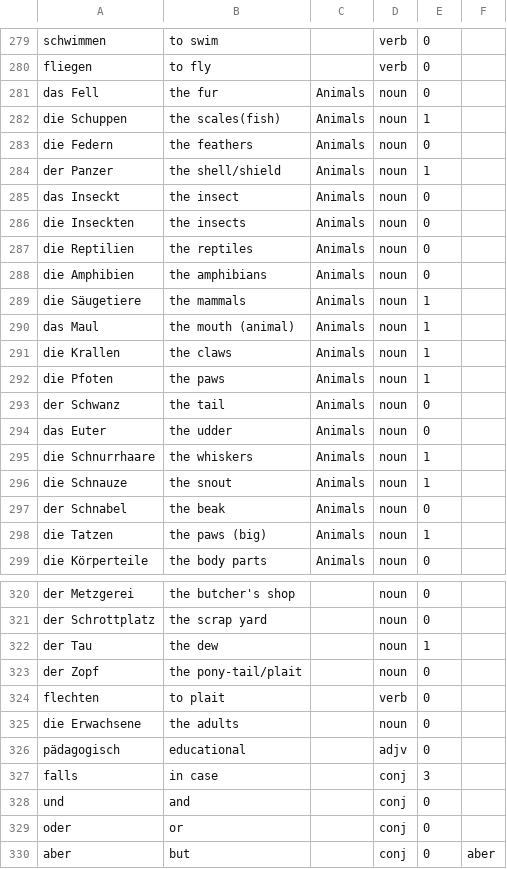
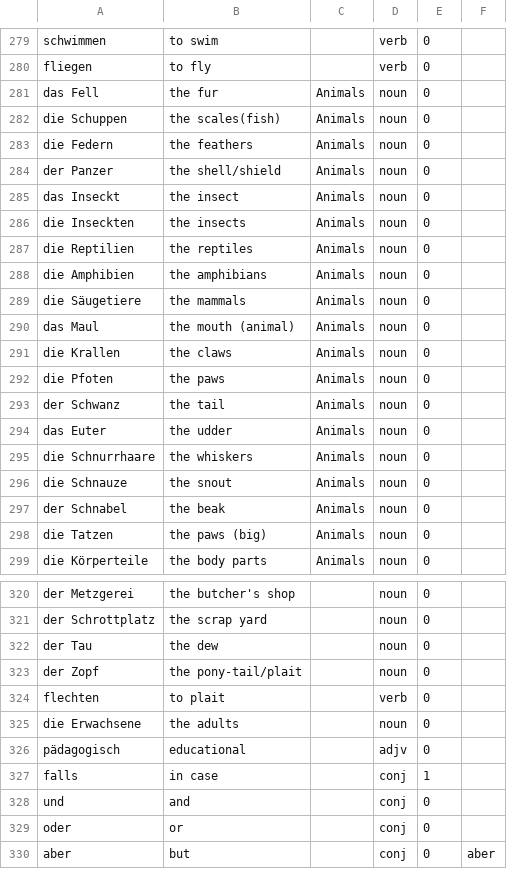
Before and after one commit to roberthinch/DannyApp, a CSV file: app/src/main/assets/words.csv, drawn as a sheet; only a part is shown, gaps mark what is left out; the diff covers the shown part only.

```diff
--- a/app/src/main/assets/words.csv
+++ b/app/src/main/assets/words.csv
@@ -281,5 +281,5 @@ fliegen,to fly,,verb,0,
 das Fell,the fur,Animals,noun,0,
-die Schuppen,the scales(fish),Animals,noun,1,
+die Schuppen,the scales(fish),Animals,noun,0,
 die Federn,the feathers,Animals,noun,0,
-der Panzer,the shell/shield,Animals,noun,1,
+der Panzer,the shell/shield,Animals,noun,0,
 das Inseckt,the insect,Animals,noun,0,
@@ -288,12 +288,12 @@ die Reptilien,the reptiles,Animals,noun,0,
 die Amphibien,the amphibians,Animals,noun,0,
-die Säugetiere,the mammals,Animals,noun,1,
-das Maul,the mouth (animal),Animals,noun,1,
-die Krallen,the claws,Animals,noun,1,
-die Pfoten,the paws,Animals,noun,1,
+die Säugetiere,the mammals,Animals,noun,0,
+das Maul,the mouth (animal),Animals,noun,0,
+die Krallen,the claws,Animals,noun,0,
+die Pfoten,the paws,Animals,noun,0,
 der Schwanz,the tail,Animals,noun,0,
 das Euter,the udder,Animals,noun,0,
-die Schnurrhaare,the whiskers,Animals,noun,1,
-die Schnauze,the snout,Animals,noun,1,
+die Schnurrhaare,the whiskers,Animals,noun,0,
+die Schnauze,the snout,Animals,noun,0,
 der Schnabel,the beak,Animals,noun,0,
-die Tatzen,the paws (big),Animals,noun,1,
+die Tatzen,the paws (big),Animals,noun,0,
 die Körperteile,the body parts,Animals,noun,0,
@@ -321,3 +321,3 @@ der Metzgerei,the butcher's shop,,noun,0,
 der Schrottplatz,the scrap yard,,noun,0,
-der Tau,the dew,,noun,1,
+der Tau,the dew,,noun,0,
 der Zopf,the pony-tail/plait,,noun,0,
@@ -326,3 +326,3 @@ die Erwachsene,the adults,,noun,0,
 pädagogisch,educational,,adjv,0,
-falls,in case,,conj,3,
+falls,in case,,conj,1,
 und,and,,conj,0,
```
Also changed, not shown: 7 added rows and 12 edited cells elsewhere in this file.
